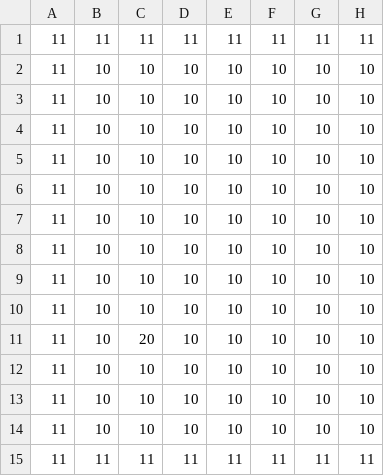
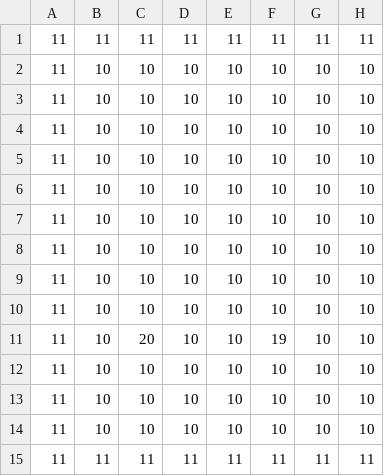
Before and after one commit to 200sc/jeremy, a CSV file: level1.csv, drawn as a sheet; only a part is shown; the diff names each change by its address in the sheet, - before the commit and + after, or states it on an @@ line.

```diff
--- a/level1.csv
+++ b/level1.csv
-F11: 10
+F11: 19
```
Also changed, not shown: 4 other files.
